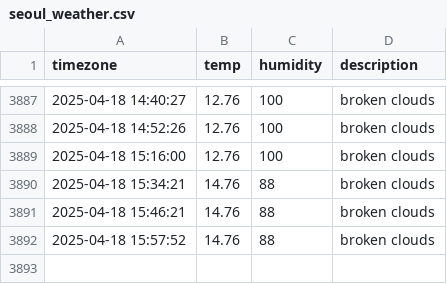
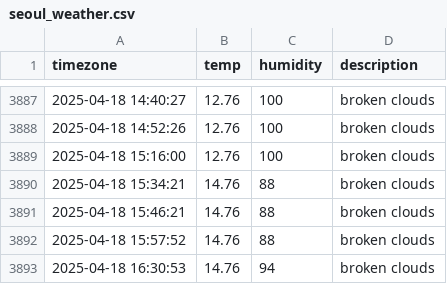
Before and after one commit to osmanthus0204/seoul_weather, a CSV file: seoul_weather.csv, drawn as a sheet; only a part is shown, gaps mark what is left out; the diff names each change by its address in the sheet, - before the commit and + after, or states it on an @@ line.

```diff
--- a/seoul_weather.csv
+++ b/seoul_weather.csv
+row 3893: 2025-04-18 16:30:53 | 14.76 | 94 | broken clouds
```
